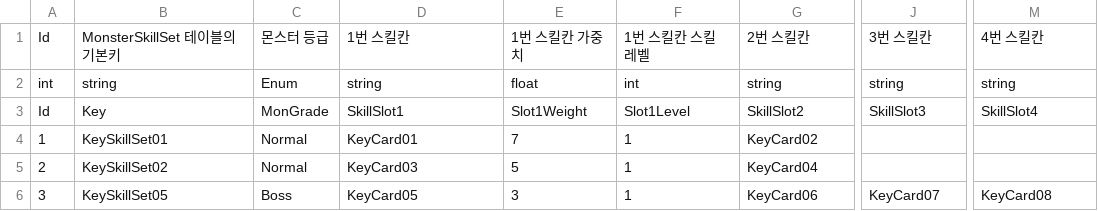
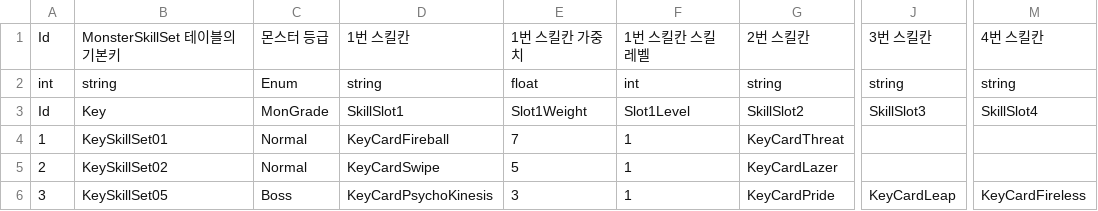
Before and after one commit to GreedSpirit/Hexagon, a CSV file: Assets/Resources/SkillSet.csv, drawn as a sheet; only a part is shown, gaps mark what is left out; the diff names each change by its address in the sheet, - before the commit and + after, or states it on an @@ line.

Commit message:
[Fix] Fix CSV
CSV 업데이트 반영

```diff
--- a/Assets/Resources/SkillSet.csv
+++ b/Assets/Resources/SkillSet.csv
-D4: KeyCard01
+D4: KeyCardFireball
-G4: KeyCard02
+G4: KeyCardThreat
-D5: KeyCard03
+D5: KeyCardSwipe
-G5: KeyCard04
+G5: KeyCardLazer
-D6: KeyCard05
+D6: KeyCardPsychoKinesis
-G6: KeyCard06
+G6: KeyCardPride
-J6: KeyCard07
+J6: KeyCardLeap
-M6: KeyCard08
+M6: KeyCardFireless
```
